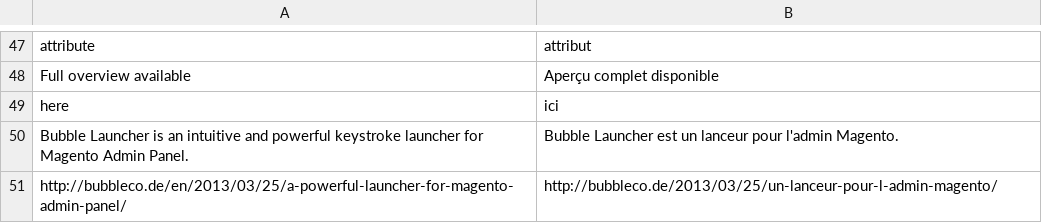
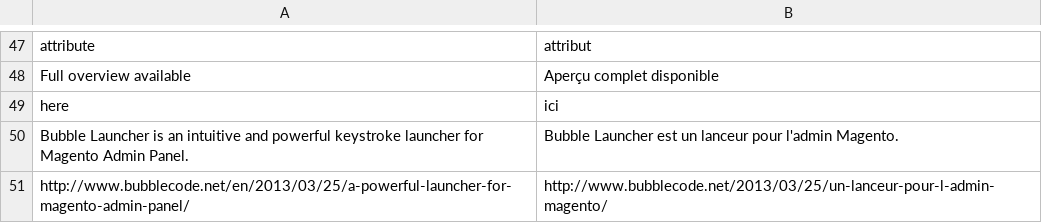
Before and after one commit to jreinke/magento-admin-launcher, a CSV file: app/locale/fr_FR/Bubble_Launcher.csv, drawn as a sheet; only a part is shown, gaps mark what is left out.

```diff
--- a/app/locale/fr_FR/Bubble_Launcher.csv
+++ b/app/locale/fr_FR/Bubble_Launcher.csv
@@ -50,2 +50,2 @@
 "Bubble Launcher is an intuitive and powerful keystroke launcher for Magento Admin Panel.","Bubble Launcher est un lanceur pour l'admin Magento."
-"http://bubbleco.de/en/2013/03/25/a-powerful-launcher-for-magento-admin-panel/","http://bubbleco.de/2013/03/25/un-lanceur-pour-l-admin-magento/"
+"http://www.bubblecode.net/en/2013/03/25/a-powerful-launcher-for-magento-admin-panel/","http://www.bubblecode.net/2013/03/25/un-lanceur-pour-l-admin-magento/"
```
Also changed, not shown: 5 other files.
